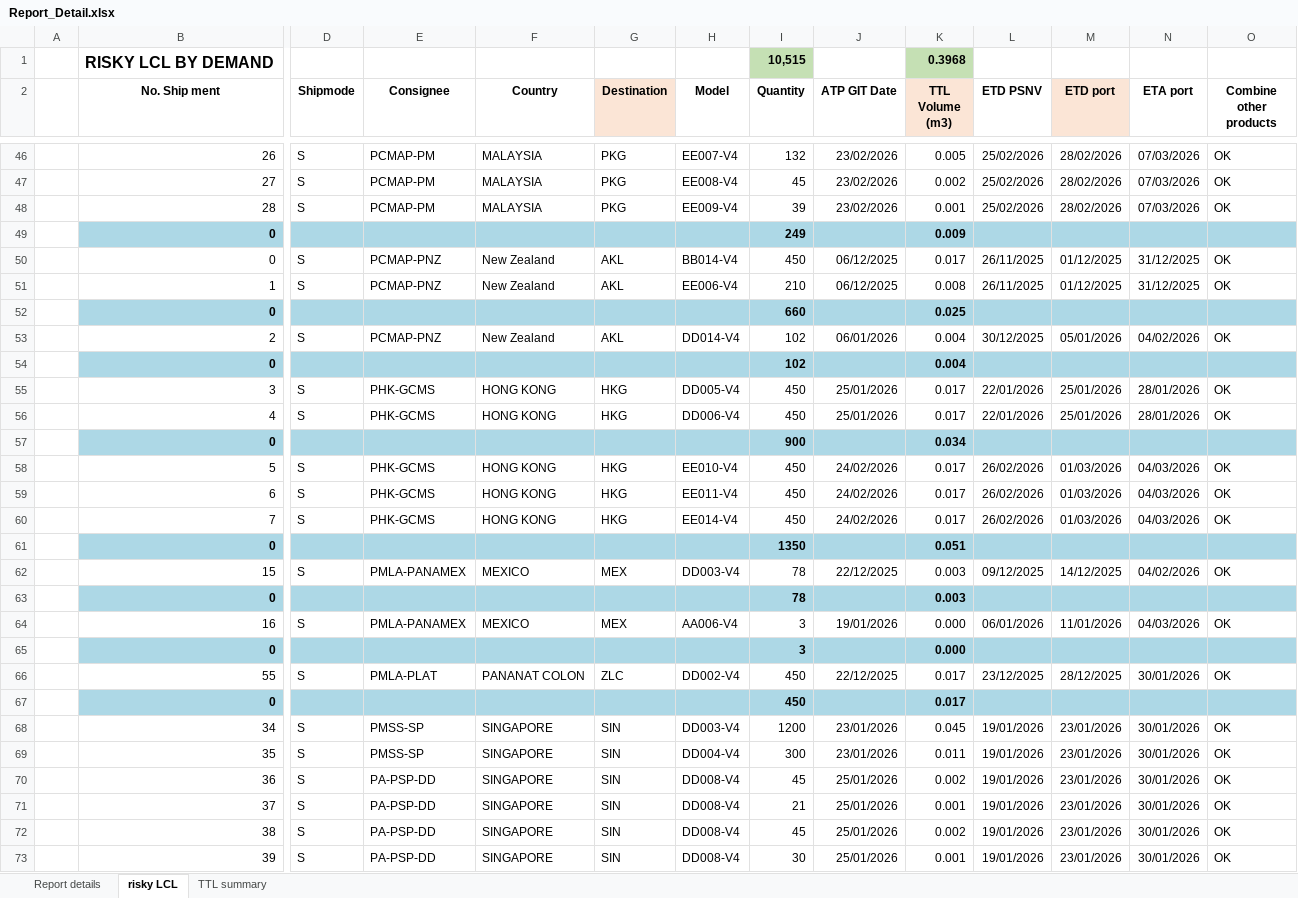
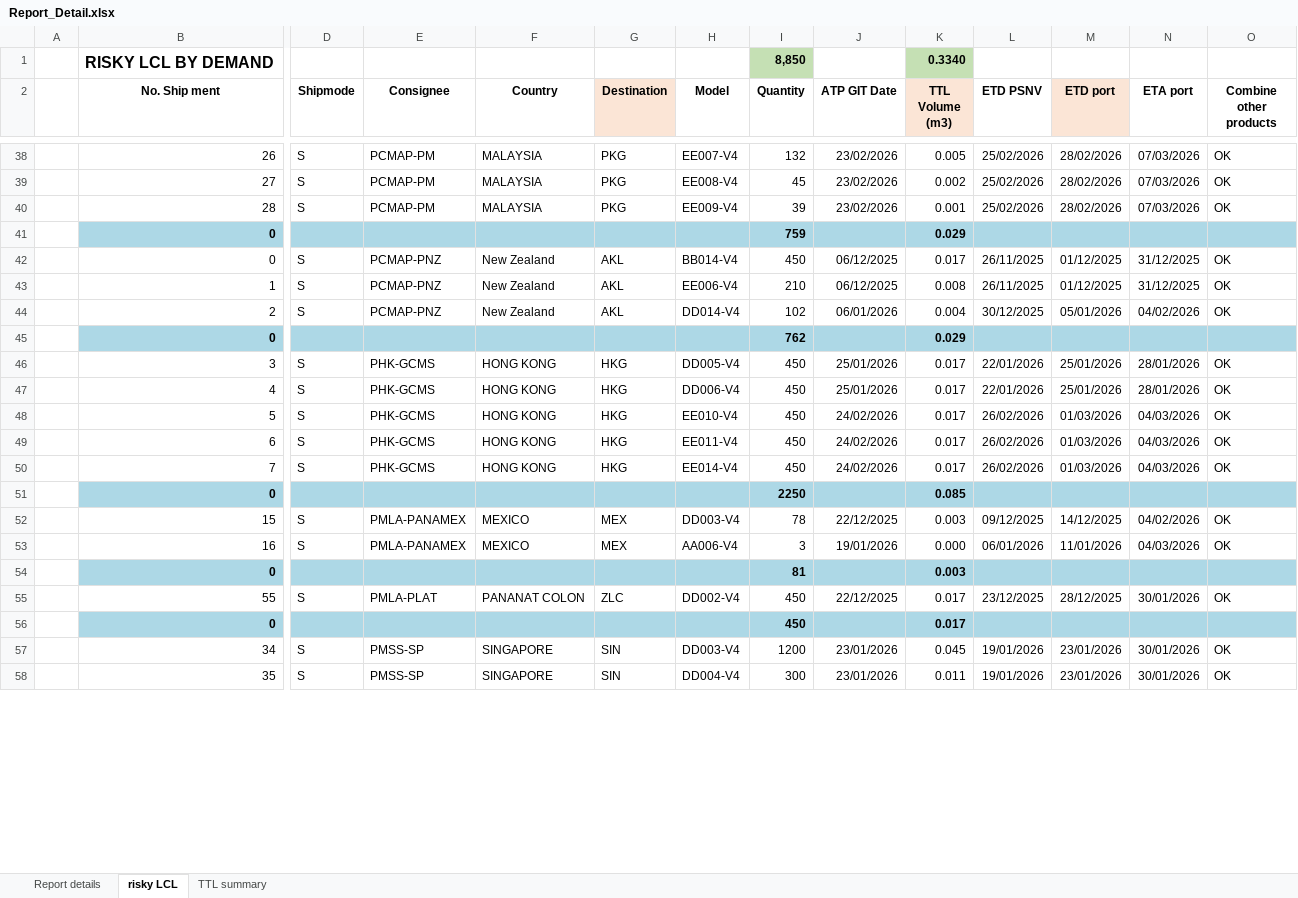
Before and after one commit to thietbicongnghevietnam/SCM_Inovation, an Excel workbook: FreeLayout/Textfile/Report_Detail.xlsx, sheet risky LCL, drawn as a sheet; only a part is shown, gaps mark what is left out; values as stored, in another font and other column widths than the file's, no borders; removed rows and columns are numbered as before the commit, all else as after; rows hold the shown columns only; the diff covers the shown part only; the diff names each change by its address in the sheet, - before the commit and + after, or states it on an @@ line.

```diff
--- a/FreeLayout/Textfile/Report_Detail.xlsx (sheet risky LCL)
+++ b/FreeLayout/Textfile/Report_Detail.xlsx (sheet risky LCL)
-row 1:  | RISKY LCL BY DEMAND |  |  |  |  |  | 10,515 |  | 0.3968
+row 1:  | RISKY LCL BY DEMAND |  |  |  |  |  | 8,850 |  | 0.3340
-I41 (Quantity): 249
+I41 (Quantity): 759
-K41 (TTL Volume (m3)): 0.009
+K41 (TTL Volume (m3)): 0.029
-row 52:  | 0 |  |  |  |  |  | 660 |  | 0.025
-I45 (Quantity): 102
+I45 (Quantity): 762
-K45 (TTL Volume (m3)): 0.004
+K45 (TTL Volume (m3)): 0.029
-row 57:  | 0 |  |  |  |  |  | 900 |  | 0.034
-I51 (Quantity): 1350
+I51 (Quantity): 2250
-K51 (TTL Volume (m3)): 0.051
+K51 (TTL Volume (m3)): 0.085
-row 63:  | 0 |  |  |  |  |  | 78 |  | 0.003
-I54 (Quantity): 3
+I54 (Quantity): 81
-K54 (TTL Volume (m3)): 0.000
+K54 (TTL Volume (m3)): 0.003
-row 70:  | 36 | S | PA-PSP-DD | SINGAPORE | SIN | DD008-V4 | 45 | 25/01/2026 | 0.002 | 19/01/2026 | 23/01/2026 | 30/01/2026 | OK
-row 71:  | 37 | S | PA-PSP-DD | SINGAPORE | SIN | DD008-V4 | 21 | 25/01/2026 | 0.001 | 19/01/2026 | 23/01/2026 | 30/01/2026 | OK
-row 72:  | 38 | S | PA-PSP-DD | SINGAPORE | SIN | DD008-V4 | 45 | 25/01/2026 | 0.002 | 19/01/2026 | 23/01/2026 | 30/01/2026 | OK
-row 73:  | 39 | S | PA-PSP-DD | SINGAPORE | SIN | DD008-V4 | 30 | 25/01/2026 | 0.001 | 19/01/2026 | 23/01/2026 | 30/01/2026 | OK
```
Also changed, not shown: 11 removed rows and 8 edited cells elsewhere in this sheet, sheet TTL summary, 19 other files.
